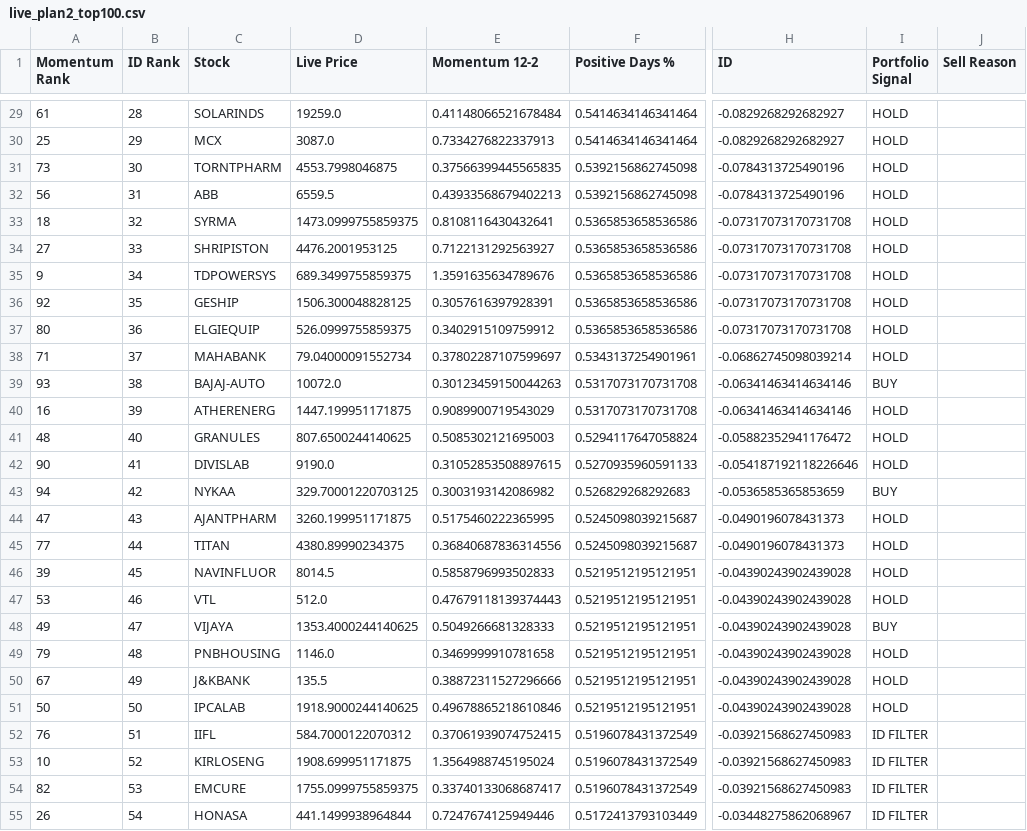
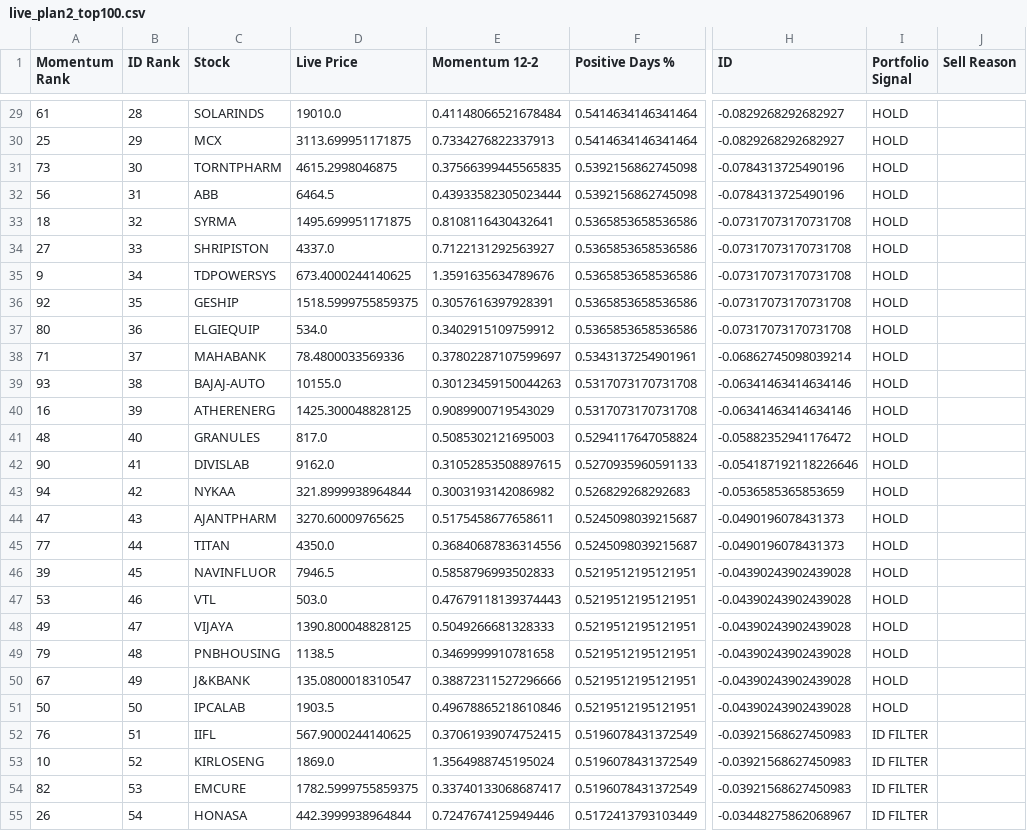
Before and after one commit to balasankar041-lang/moment, a CSV file: live_plan2_top100.csv, drawn as a sheet; only a part is shown, gaps mark what is left out; the diff covers the shown part only; the diff names each change by its address in the sheet, - before the commit and + after, or states it on an @@ line.

```diff
--- a/live_plan2_top100.csv
+++ b/live_plan2_top100.csv
-D29 (Live Price): 19259.0
+D29 (Live Price): 19010.0
-D30 (Live Price): 3087.0
+D30 (Live Price): 3113.699951171875
-D31 (Live Price): 4553.7998046875
+D31 (Live Price): 4615.2998046875
-D32 (Live Price): 6559.5
+D32 (Live Price): 6464.5
-E32 (Momentum 12-2): 0.43933568679402213
+E32 (Momentum 12-2): 0.43933582305023444
-D33 (Live Price): 1473.0999755859375
+D33 (Live Price): 1495.699951171875
-D34 (Live Price): 4476.2001953125
+D34 (Live Price): 4337.0
-D35 (Live Price): 689.3499755859375
+D35 (Live Price): 673.4000244140625
-D36 (Live Price): 1506.300048828125
+D36 (Live Price): 1518.5999755859375
-D37 (Live Price): 526.0999755859375
+D37 (Live Price): 534.0
-D38 (Live Price): 79.04000091552734
+D38 (Live Price): 78.4800033569336
-D39 (Live Price): 10072.0
+D39 (Live Price): 10155.0
-I39 (Portfolio Signal): BUY
+I39 (Portfolio Signal): HOLD
-D40 (Live Price): 1447.199951171875
+D40 (Live Price): 1425.300048828125
-D41 (Live Price): 807.6500244140625
+D41 (Live Price): 817.0
-D42 (Live Price): 9190.0
+D42 (Live Price): 9162.0
-D43 (Live Price): 329.70001220703125
+D43 (Live Price): 321.8999938964844
-I43 (Portfolio Signal): BUY
+I43 (Portfolio Signal): HOLD
-D44 (Live Price): 3260.199951171875
+D44 (Live Price): 3270.60009765625
-E44 (Momentum 12-2): 0.5175460222365995
+E44 (Momentum 12-2): 0.5175458677658611
-D45 (Live Price): 4380.89990234375
+D45 (Live Price): 4350.0
-D46 (Live Price): 8014.5
+D46 (Live Price): 7946.5
-D47 (Live Price): 512.0
+D47 (Live Price): 503.0
-D48 (Live Price): 1353.4000244140625
+D48 (Live Price): 1390.800048828125
-I48 (Portfolio Signal): BUY
+I48 (Portfolio Signal): HOLD
-D49 (Live Price): 1146.0
+D49 (Live Price): 1138.5
-D50 (Live Price): 135.5
+D50 (Live Price): 135.0800018310547
-D51 (Live Price): 1918.9000244140625
+D51 (Live Price): 1903.5
-D52 (Live Price): 584.7000122070312
+D52 (Live Price): 567.9000244140625
-D53 (Live Price): 1908.699951171875
+D53 (Live Price): 1869.0
-D54 (Live Price): 1755.0999755859375
+D54 (Live Price): 1782.5999755859375
-D55 (Live Price): 441.1499938964844
+D55 (Live Price): 442.3999938964844
```
Also changed, not shown: 76 edited cells elsewhere in this file, advanced_market_intelligence.csv, live_plan2_ranking.csv, 5 other files.
